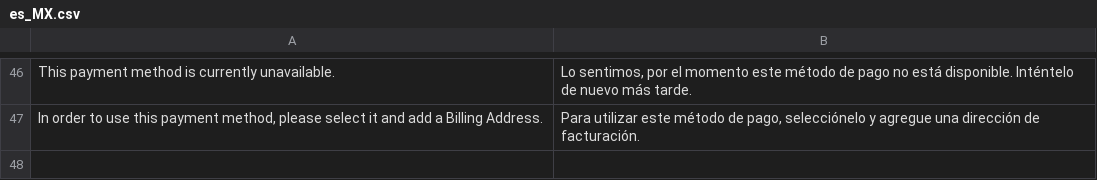
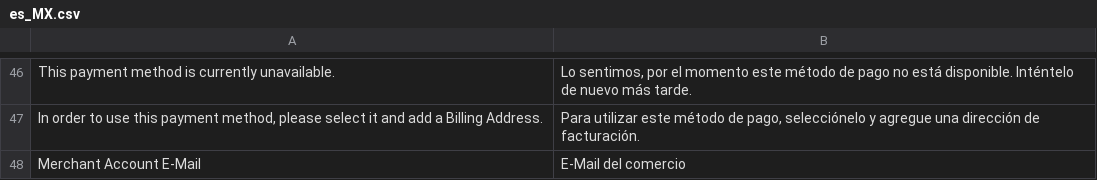
Before and after one commit to mkastaneda/magento2-paypalplusmx, a CSV file: i18n/es_MX.csv, drawn as a sheet; only a part is shown, gaps mark what is left out; the diff names each change by its address in the sheet, - before the commit and + after, or states it on an @@ line.

Commit message:
Update es_MX.csv

```diff
--- a/i18n/es_MX.csv
+++ b/i18n/es_MX.csv
+row 48: Merchant Account E-Mail | E-Mail del comercio
```
